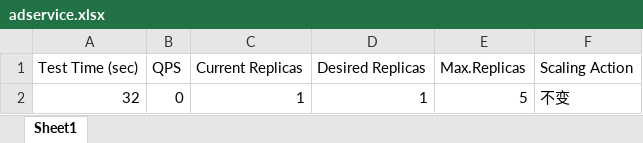
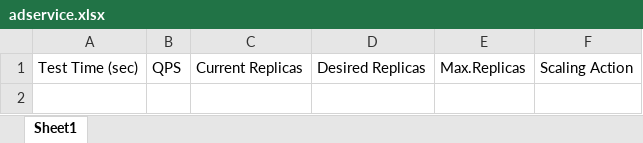
Before and after one commit to Alpha408-swjtu/scaler, an Excel workbook: hpa/data/adservice.xlsx, sheet Sheet1, drawn as a sheet; values as stored, in another font and other column widths than the file's, no borders; the diff names each change by its address in the sheet, - before the commit and + after, or states it on an @@ line.

```diff
--- a/hpa/data/adservice.xlsx (sheet Sheet1)
+++ b/hpa/data/adservice.xlsx (sheet Sheet1)
-row 2: 32 | 0 | 1 | 1 | 5 | 不变
```
Also changed, not shown: hpa/data/cartservice.xlsx, hpa/data/checkoutservice.xlsx, 11 other files.
